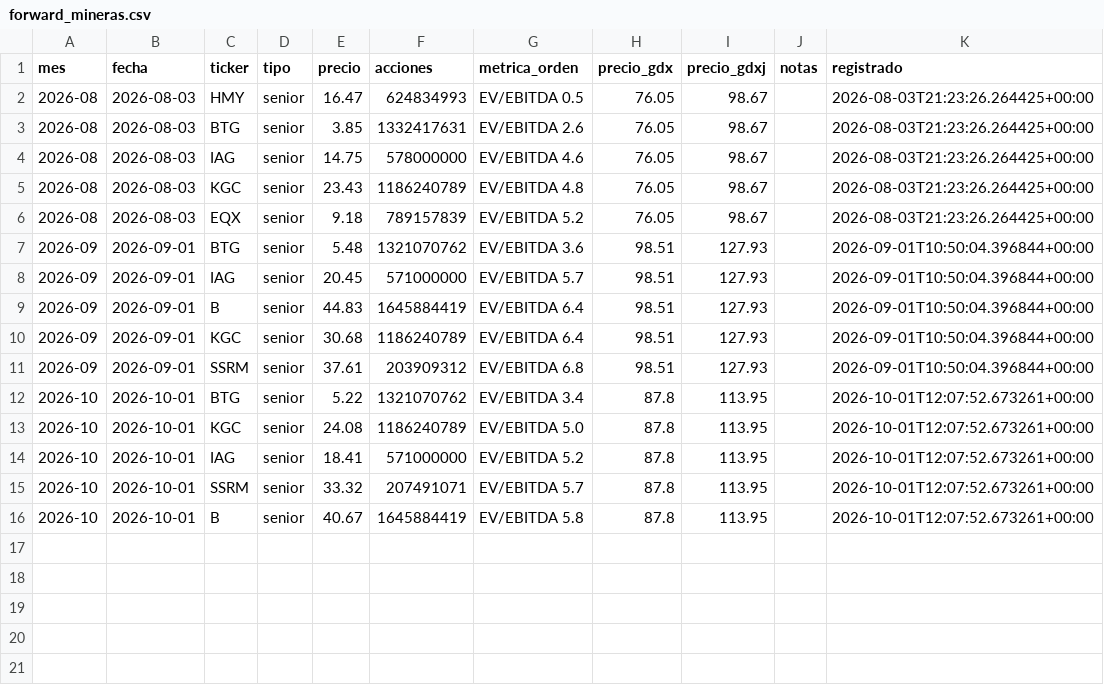
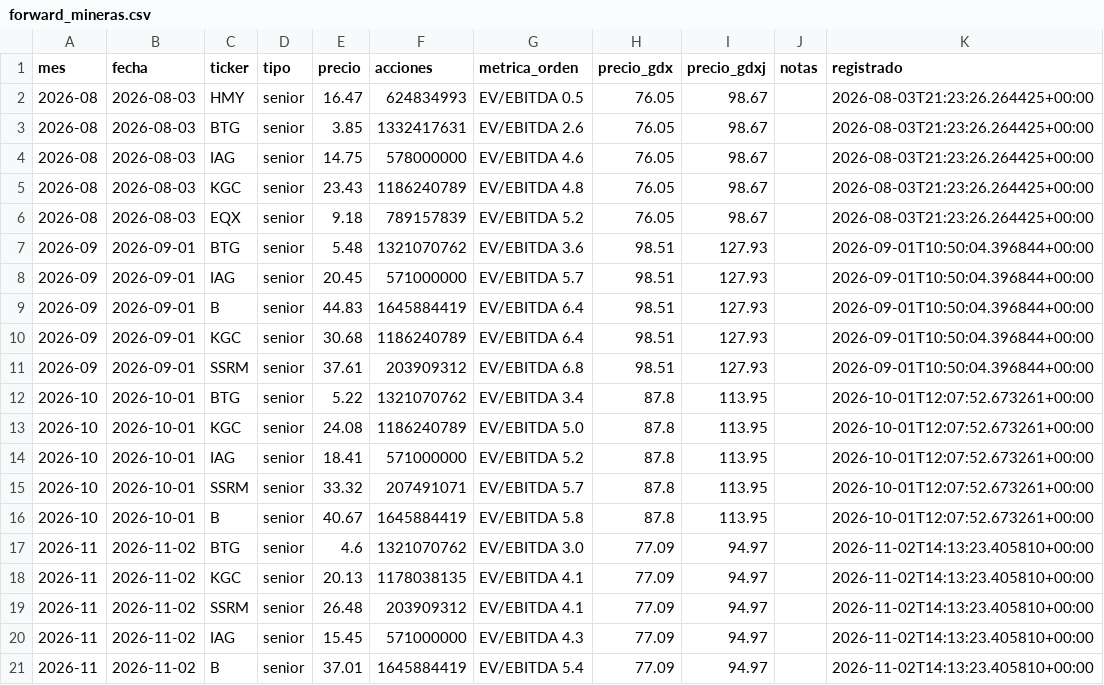
Before and after one commit to tristansuarez/neural-capital-research, a CSV file: forward_mineras.csv, drawn as a sheet; the diff names each change by its address in the sheet, - before the commit and + after, or states it on an @@ line.

```diff
--- a/forward_mineras.csv
+++ b/forward_mineras.csv
+row 17: 2026-11 | 2026-11-02 | BTG | senior | 4.6 | 1321070762 | EV/EBITDA 3.0 | 77.09 | 94.97 |  | 2026-11-02T14:13:23.405810+00:00
+row 18: 2026-11 | 2026-11-02 | KGC | senior | 20.13 | 1178038135 | EV/EBITDA 4.1 | 77.09 | 94.97 |  | 2026-11-02T14:13:23.405810+00:00
+row 19: 2026-11 | 2026-11-02 | SSRM | senior | 26.48 | 203909312 | EV/EBITDA 4.1 | 77.09 | 94.97 |  | 2026-11-02T14:13:23.405810+00:00
+row 20: 2026-11 | 2026-11-02 | IAG | senior | 15.45 | 571000000 | EV/EBITDA 4.3 | 77.09 | 94.97 |  | 2026-11-02T14:13:23.405810+00:00
+row 21: 2026-11 | 2026-11-02 | B | senior | 37.01 | 1645884419 | EV/EBITDA 5.4 | 77.09 | 94.97 |  | 2026-11-02T14:13:23.405810+00:00
```
Also changed, not shown: data_cache/cobre.csv, data_cache/oro.csv, 6 other files.
